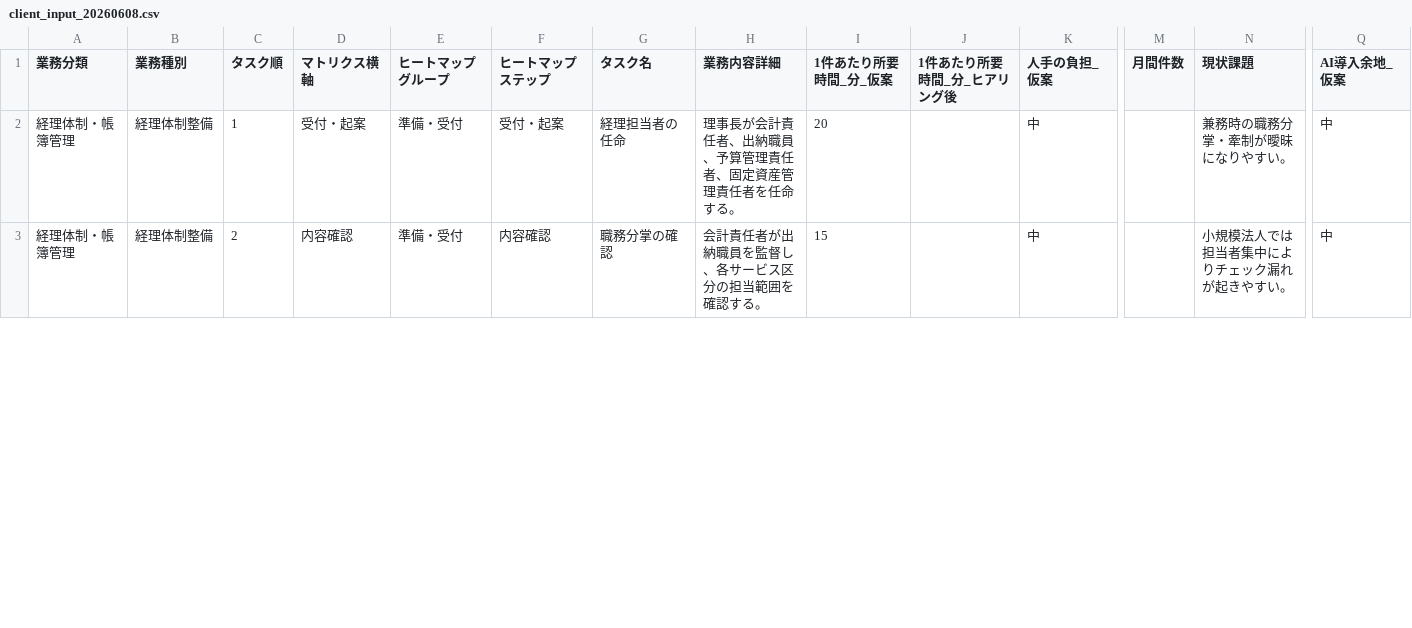
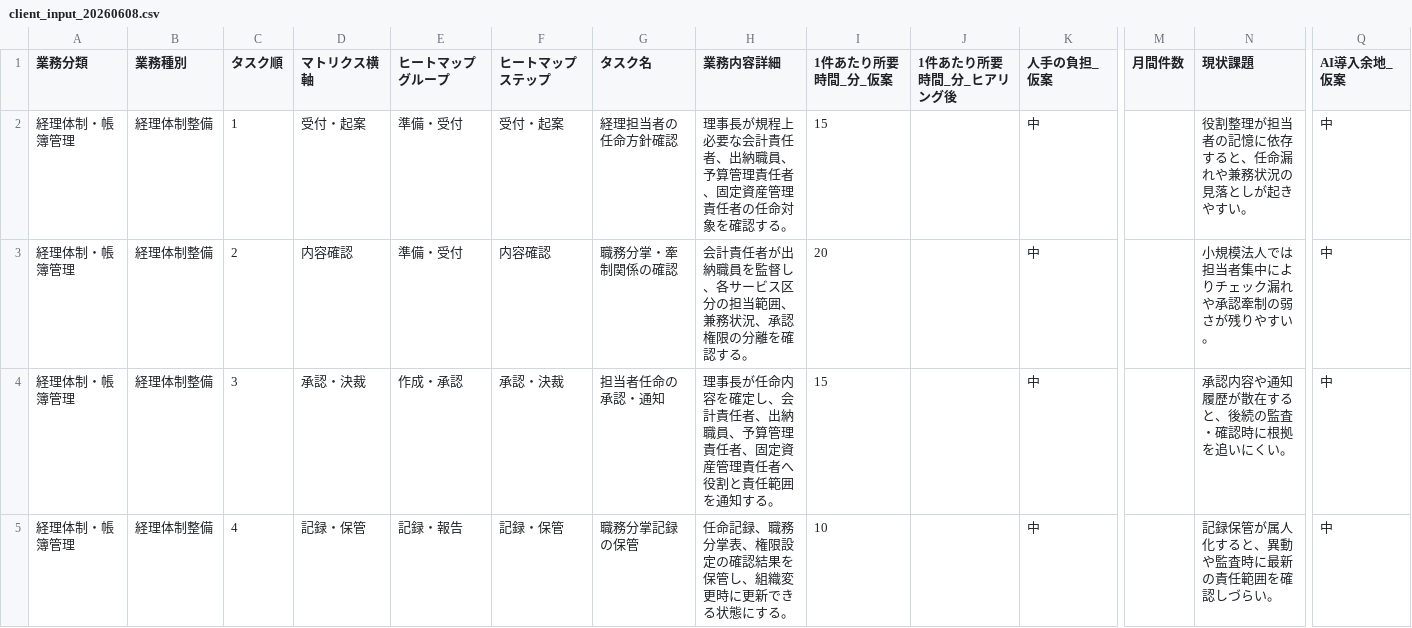
Before and after one commit to Toshiki811/ai-business-analysis-heatmap, a CSV file: output/client_input_20260608.csv, drawn as a sheet; only a part is shown, gaps mark what is left out; rows hold the shown columns only; the diff covers the shown part only; the diff names each change by its address in the sheet, - before the commit and + after, or states it on an @@ line.

Commit message:
Update analysis heatmap outputs

```diff
--- a/output/client_input_20260608.csv
+++ b/output/client_input_20260608.csv
-G2 (タスク名): 経理担当者の任命
+G2 (タスク名): 経理担当者の任命方針確認
-H2 (業務内容詳細): 理事長が会計責任者、出納職員、予算管理責任者、固定資産管理責任者を任命する。
+H2 (業務内容詳細): 理事長が規程上必要な会計責任者、出納職員、予算管理責任者、固定資産管理責任者の任命対象を確認する。
-I2 (1件あたり所要時間_分_仮案): 20
+I2 (1件あたり所要時間_分_仮案): 15
-N2 (現状課題): 兼務時の職務分掌・牽制が曖昧になりやすい。
+N2 (現状課題): 役割整理が担当者の記憶に依存すると、任命漏れや兼務状況の見落としが起きやすい。
-G3 (タスク名): 職務分掌の確認
+G3 (タスク名): 職務分掌・牽制関係の確認
-H3 (業務内容詳細): 会計責任者が出納職員を監督し、各サービス区分の担当範囲を確認する。
+H3 (業務内容詳細): 会計責任者が出納職員を監督し、各サービス区分の担当範囲、兼務状況、承認権限の分離を確認する。
-I3 (1件あたり所要時間_分_仮案): 15
+I3 (1件あたり所要時間_分_仮案): 20
-N3 (現状課題): 小規模法人では担当者集中によりチェック漏れが起きやすい。
+N3 (現状課題): 小規模法人では担当者集中によりチェック漏れや承認牽制の弱さが残りやすい。
+row 4: 経理体制・帳簿管理 | 経理体制整備 | 3 | 承認・決裁 | 作成・承認 | 承認・決裁 | 担当者任命の承認・通知 | 理事長が任命内容を確定し、会計責任者、出納職員、予算管理責任者、固定資産管理責任者へ役割と責任範囲を通知する。 | 15 |  | 中 |  | 承認内容や通知履歴が散在すると、後続の監査・確認時に根拠を追いにくい。 | 中
+row 5: 経理体制・帳簿管理 | 経理体制整備 | 4 | 記録・保管 | 記録・報告 | 記録・保管 | 職務分掌記録の保管 | 任命記録、職務分掌表、権限設定の確認結果を保管し、組織変更時に更新できる状態にする。 | 10 |  | 中 |  | 記録保管が属人化すると、異動や監査時に最新の責任範囲を確認しづらい。 | 中
```
Also changed, not shown: 2 added rows and 3 edited cells elsewhere in this file, 53 other files.
